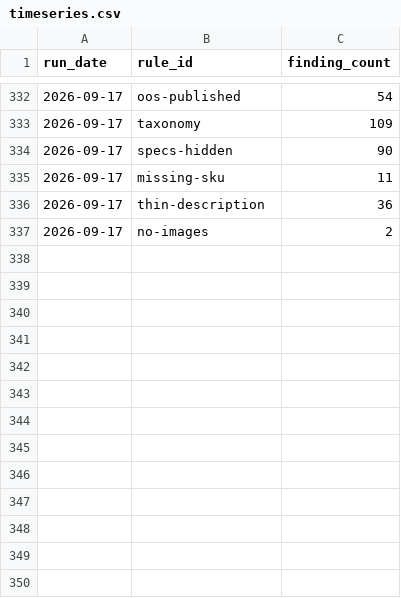
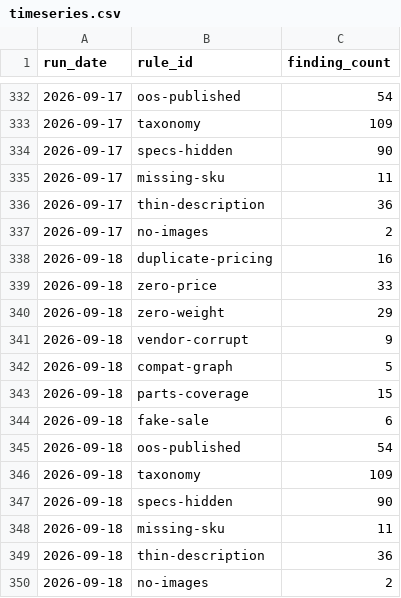
Before and after one commit to sunjogthind/bells_of_steel_application, a CSV file: data/timeseries.csv, drawn as a sheet; only a part is shown, gaps mark what is left out; the diff names each change by its address in the sheet, - before the commit and + after, or states it on an @@ line.

```diff
--- a/data/timeseries.csv
+++ b/data/timeseries.csv
+row 338: 2026-09-18 | duplicate-pricing | 16
+row 339: 2026-09-18 | zero-price | 33
+row 340: 2026-09-18 | zero-weight | 29
+row 341: 2026-09-18 | vendor-corrupt | 9
+row 342: 2026-09-18 | compat-graph | 5
+row 343: 2026-09-18 | parts-coverage | 15
+row 344: 2026-09-18 | fake-sale | 6
+row 345: 2026-09-18 | oos-published | 54
+row 346: 2026-09-18 | taxonomy | 109
+row 347: 2026-09-18 | specs-hidden | 90
+row 348: 2026-09-18 | missing-sku | 11
+row 349: 2026-09-18 | thin-description | 36
+row 350: 2026-09-18 | no-images | 2
```
Also changed, not shown: 7 other files.
